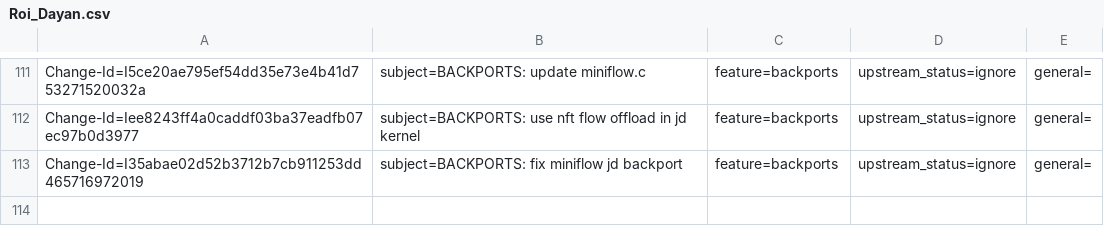
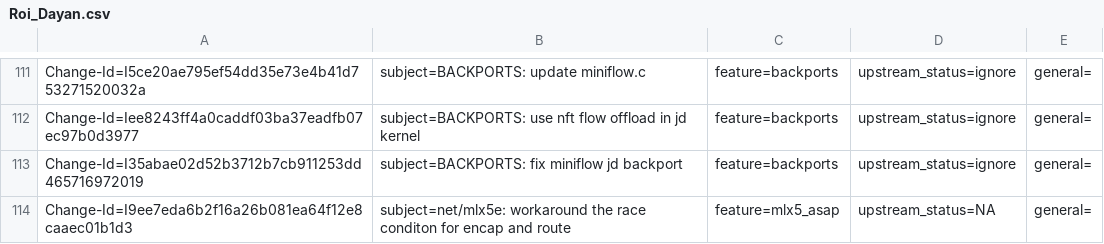
Before and after one commit to huynguyen85/temp_ipsec_inline_ofed_4_7, a CSV file: metadata/Roi_Dayan.csv, drawn as a sheet; only a part is shown, gaps mark what is left out.

Commit message:
net/mlx5e: workaround the race conditon for encap and route
When encap is created, driver will try to lookup route to find nexthop.
It is possible the target route is deleted or the uplink is down during the lookup,
so driver may get a different out_device/neighbor, which leads to traffic issue.

We add a configurable optional out_ifname as module_param. So when the route lookup result
is different from the configured intf, we return error. Later packet will trigger retry
and can succeed after network recovers.

Issue: 1908497
Change-Id: I9ee7eda6b2f16a26b081ea64f12e8caaec01b1d3
Signed-off-by: Roi Dayan <roid@mellanox.com>

```diff
--- a/metadata/Roi_Dayan.csv
+++ b/metadata/Roi_Dayan.csv
@@ -113 +113,2 @@ Change-Id=Iee8243ff4a0caddf03ba37eadfb07ec97b0d3977; subject=BACKPORTS: use nft
 Change-Id=I35abae02d52b3712b7cb911253dd465716972019; subject=BACKPORTS: fix miniflow jd backport; feature=backports; upstream_status=ignore; general=;
+Change-Id=I9ee7eda6b2f16a26b081ea64f12e8caaec01b1d3; subject=net/mlx5e: workaround the race conditon for encap and route; feature=mlx5_asap; upstream_status=NA; general=;
```
Also changed, not shown: 1 other file.
